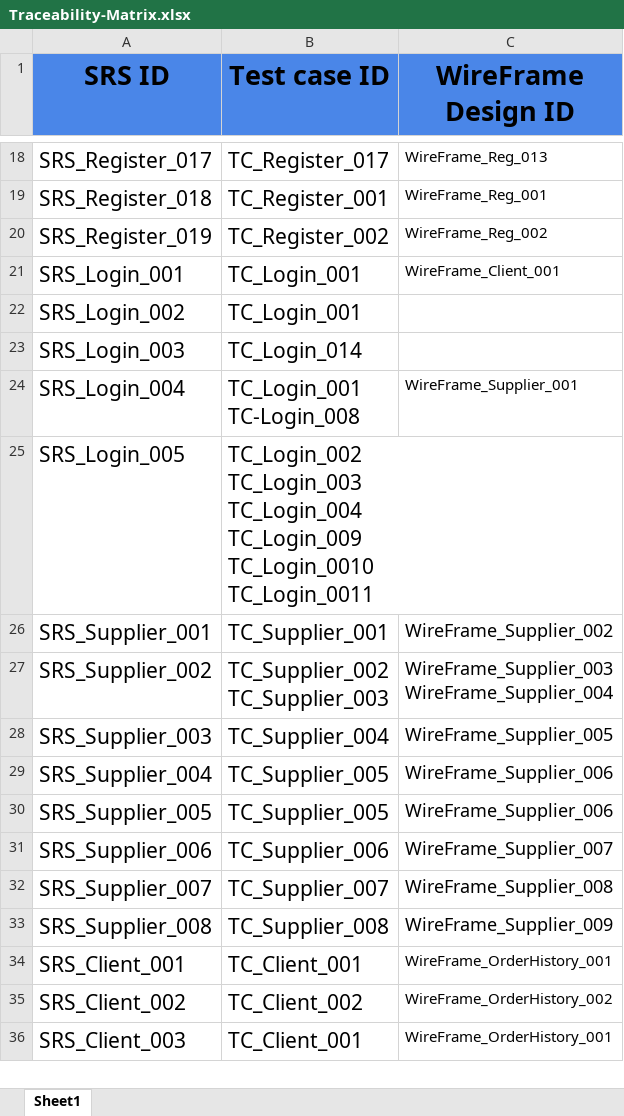
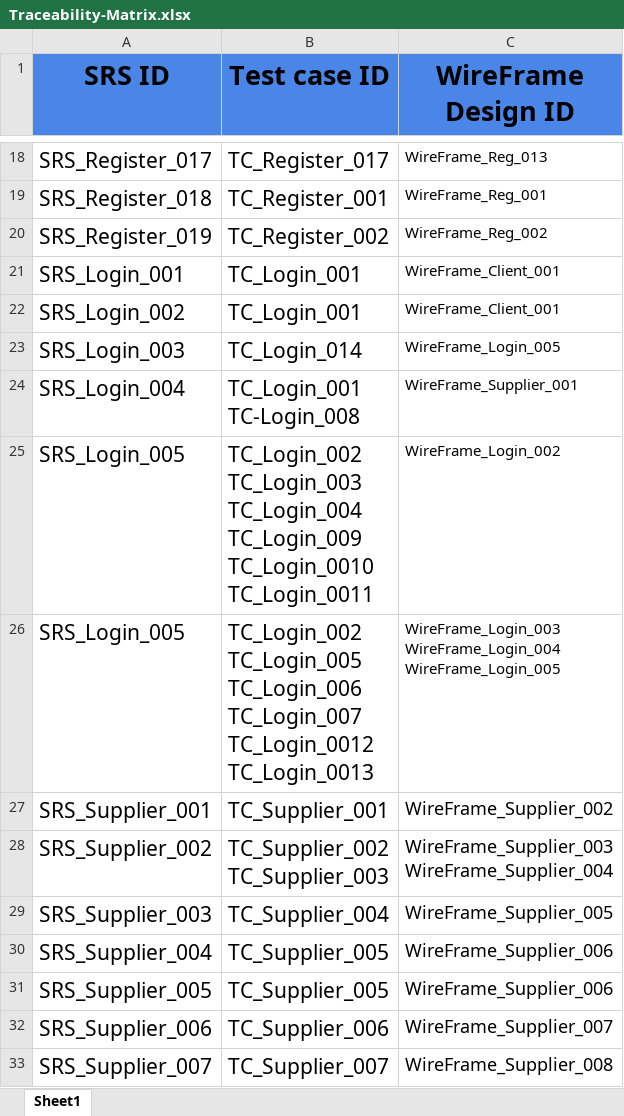
Before and after one commit to abdallahEl-Karamany/Online-Mobile-Store-WebSite, an Excel workbook: RTM/Traceability-Matrix.xlsx, sheet Sheet1, drawn as a sheet; only a part is shown, gaps mark what is left out; the shorter side is filled out with more unchanged rows; values as stored, in another font and other column widths than the file's, no borders; ↵ is a line break in a cell; the diff names each change by its address in the sheet, - before the commit and + after, or states it on an @@ line.

Commit message:
Doc: Added Traceability for Login feature between TC and Wireframes

```diff
--- a/RTM/Traceability-Matrix.xlsx (sheet Sheet1)
+++ b/RTM/Traceability-Matrix.xlsx (sheet Sheet1)
-C22 (WireFrame Design ID): (empty)
+C22 (WireFrame Design ID): WireFrame_Client_001
-C23 (WireFrame Design ID): (empty)
+C23 (WireFrame Design ID): WireFrame_Login_005
-C25 (WireFrame Design ID): (empty)
+C25 (WireFrame Design ID): WireFrame_Login_002
+row 26: SRS_Login_005 | TC_Login_002 ↵ TC_Login_005 ↵ TC_Login_006 ↵ TC_Login_007 ↵ TC_Login_0012 ↵ TC_Login_0013 | WireFrame_Login_003 ↵ WireFrame_Login_004 ↵ WireFrame_Login_005
```
